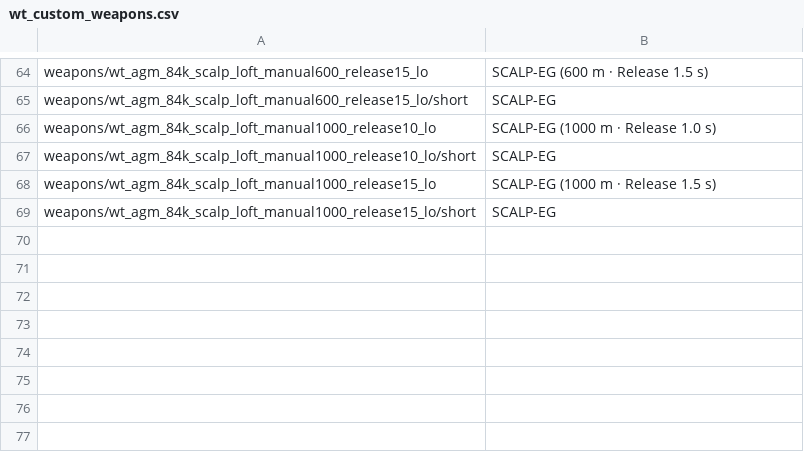
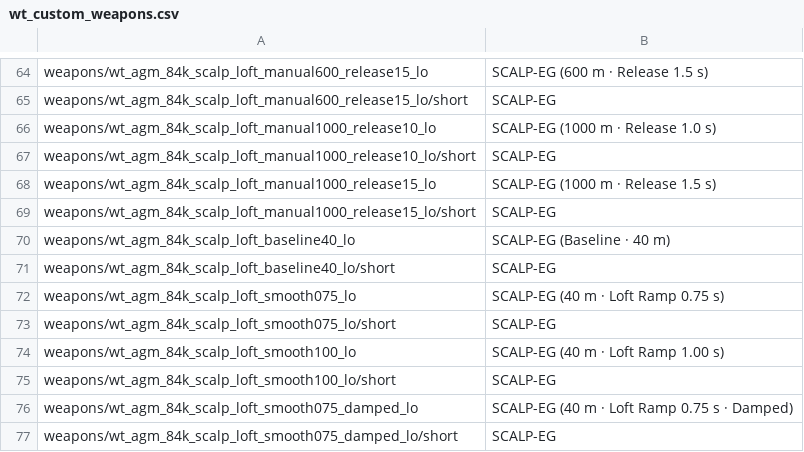
Before and after one commit to Adams-Galaxy/war-thunder-custom-missions, a CSV file: experiments/rafale-m-f3r-loadouts/localization/wt_custom_weapons.csv, drawn as a sheet; only a part is shown, gaps mark what is left out; the diff names each change by its address in the sheet, - before the commit and + after, or states it on an @@ line.

Commit message:
Establish safer SCALP loft baseline

```diff
--- a/experiments/rafale-m-f3r-loadouts/localization/wt_custom_weapons.csv
+++ b/experiments/rafale-m-f3r-loadouts/localization/wt_custom_weapons.csv
+row 70: weapons/wt_agm_84k_scalp_loft_baseline40_lo | SCALP-EG (Baseline · 40 m)
+row 71: weapons/wt_agm_84k_scalp_loft_baseline40_lo/short | SCALP-EG
+row 72: weapons/wt_agm_84k_scalp_loft_smooth075_lo | SCALP-EG (40 m · Loft Ramp 0.75 s)
+row 73: weapons/wt_agm_84k_scalp_loft_smooth075_lo/short | SCALP-EG
+row 74: weapons/wt_agm_84k_scalp_loft_smooth100_lo | SCALP-EG (40 m · Loft Ramp 1.00 s)
+row 75: weapons/wt_agm_84k_scalp_loft_smooth100_lo/short | SCALP-EG
+row 76: weapons/wt_agm_84k_scalp_loft_smooth075_damped_lo | SCALP-EG (40 m · Loft Ramp 0.75 s · Damped)
+row 77: weapons/wt_agm_84k_scalp_loft_smooth075_damped_lo/short | SCALP-EG
```
Also changed, not shown: 23 other files.
